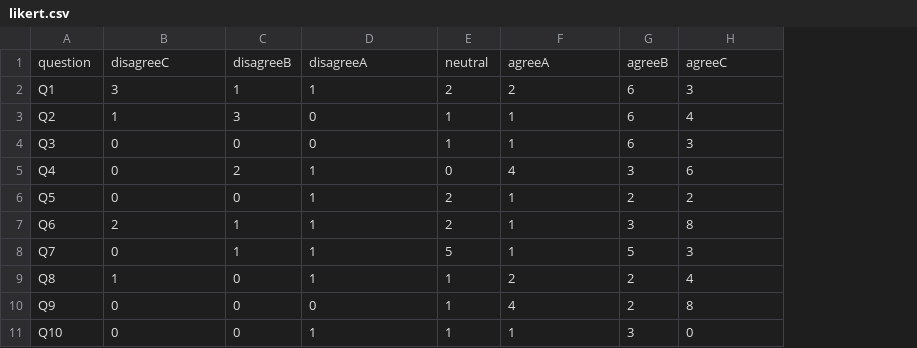
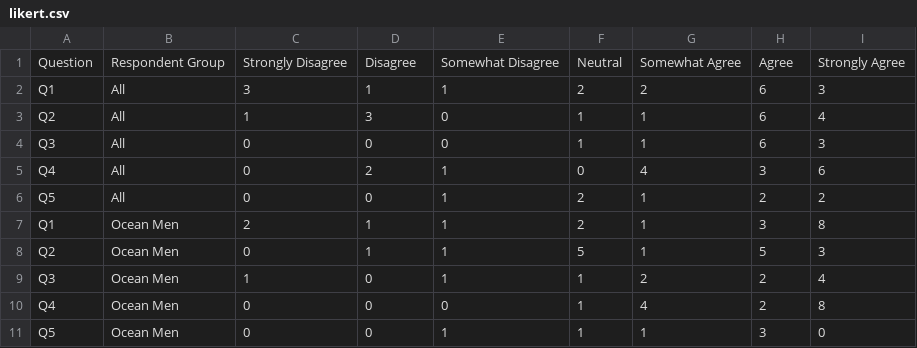
Before and after one commit to yinfengshao/d3, a CSV file: data/likert.csv, drawn as a sheet; removed rows and columns are numbered as before the commit, all else as after; the diff names each change by its address in the sheet, - before the commit and + after, or states it on an @@ line.

Commit message:
Likert data formatting

```diff
--- a/data/likert.csv
+++ b/data/likert.csv
+column B, rows 2-11: All | All | All | All | All | Ocean Men | Ocean Men | Ocean Men | Ocean Men | Ocean Men
-row 1: question | disagreeC | disagreeB | disagreeA | neutral | agreeA | agreeB | agreeC
+row 1: Question | Respondent Group | Strongly Disagree | Disagree | Somewhat Disagree | Neutral | Somewhat Agree | Agree | Strongly Agree
-A7: Q6
+A7: Q1
-A8: Q7
+A8: Q2
-A9: Q8
+A9: Q3
-A10: Q9
+A10: Q4
-A11: Q10
+A11: Q5
```
